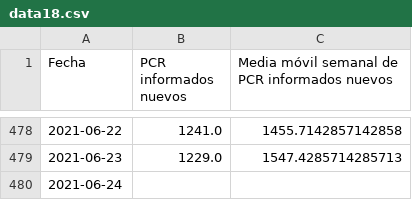
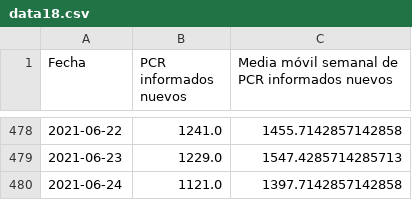
Before and after one commit to pandemiaventana/pandemiaventana, a CSV file: out/site/csv/data18.csv, drawn as a sheet; only a part is shown, gaps mark what is left out.

```diff
--- a/out/site/csv/data18.csv
+++ b/out/site/csv/data18.csv
@@ -479,2 +479,2 @@ Fecha,PCR informados nuevos,Media móvil semanal de PCR informados nuevos
 2021-06-23,1229.0,1547.4285714285713
-2021-06-24,,
+2021-06-24,1121.0,1397.7142857142858
```
Also changed, not shown: out/site/csv/data19.csv, out/site/csv/data20.csv, 35 other files.
